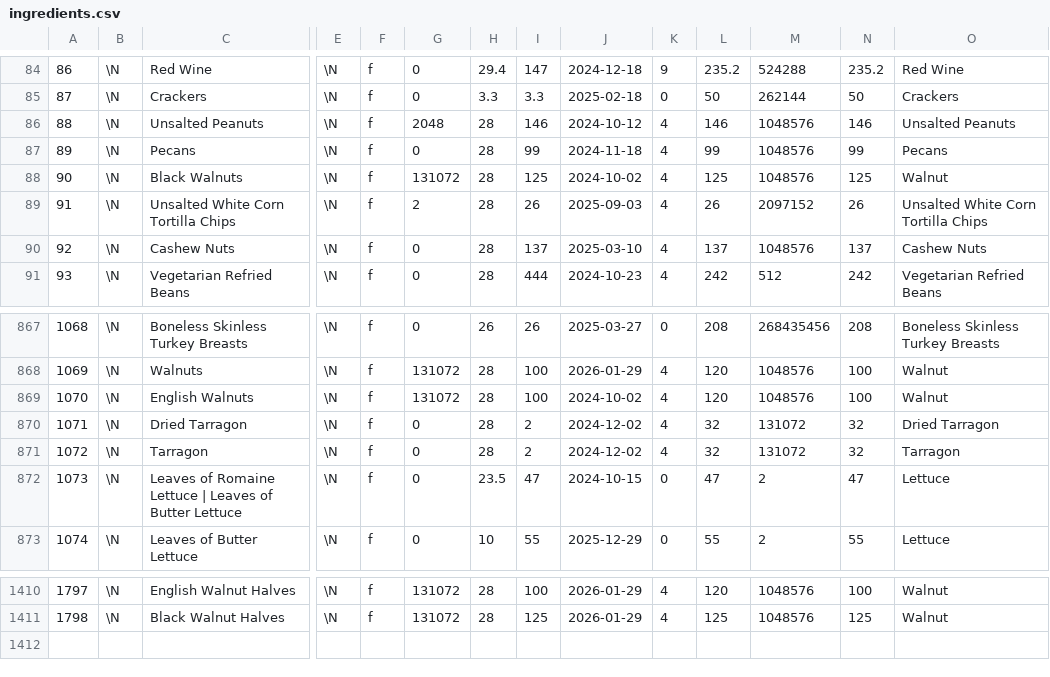
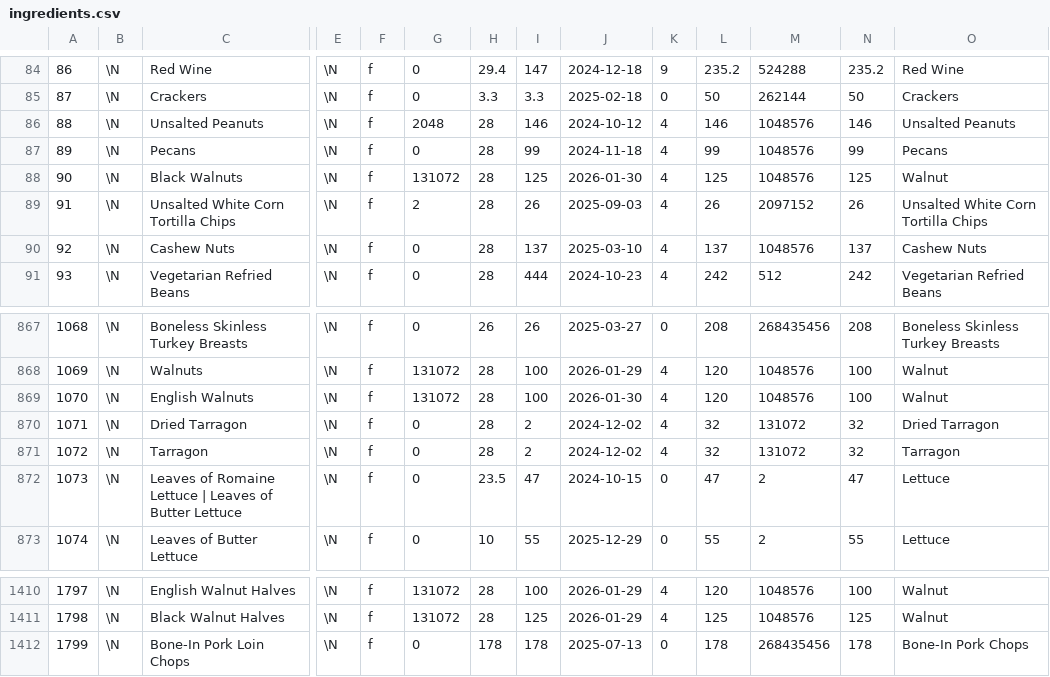
Before and after one commit to gscanlon21/a-feast-a-day, a CSV file: .backups/ingredients.csv, drawn as a sheet; only a part is shown, gaps mark what is left out; rows hold the shown columns only; the diff names each change by its address in the sheet, - before the commit and + after, or states it on an @@ line.

Commit message:
chore: update database backup

```diff
--- a/.backups/ingredients.csv
+++ b/.backups/ingredients.csv
-J88: 2024-10-02
+J88: 2026-01-30
-J869: 2024-10-02
+J869: 2026-01-30
+row 1412: 1799 | \N | Bone-In Pork Loin Chops | \N | f | 0 | 178 | 178 | 2025-07-13 | 0 | 178 | 268435456 | 178 | Bone-In Pork Chops
```
Also changed, not shown: .backups/recipes.csv, 1 other file.
